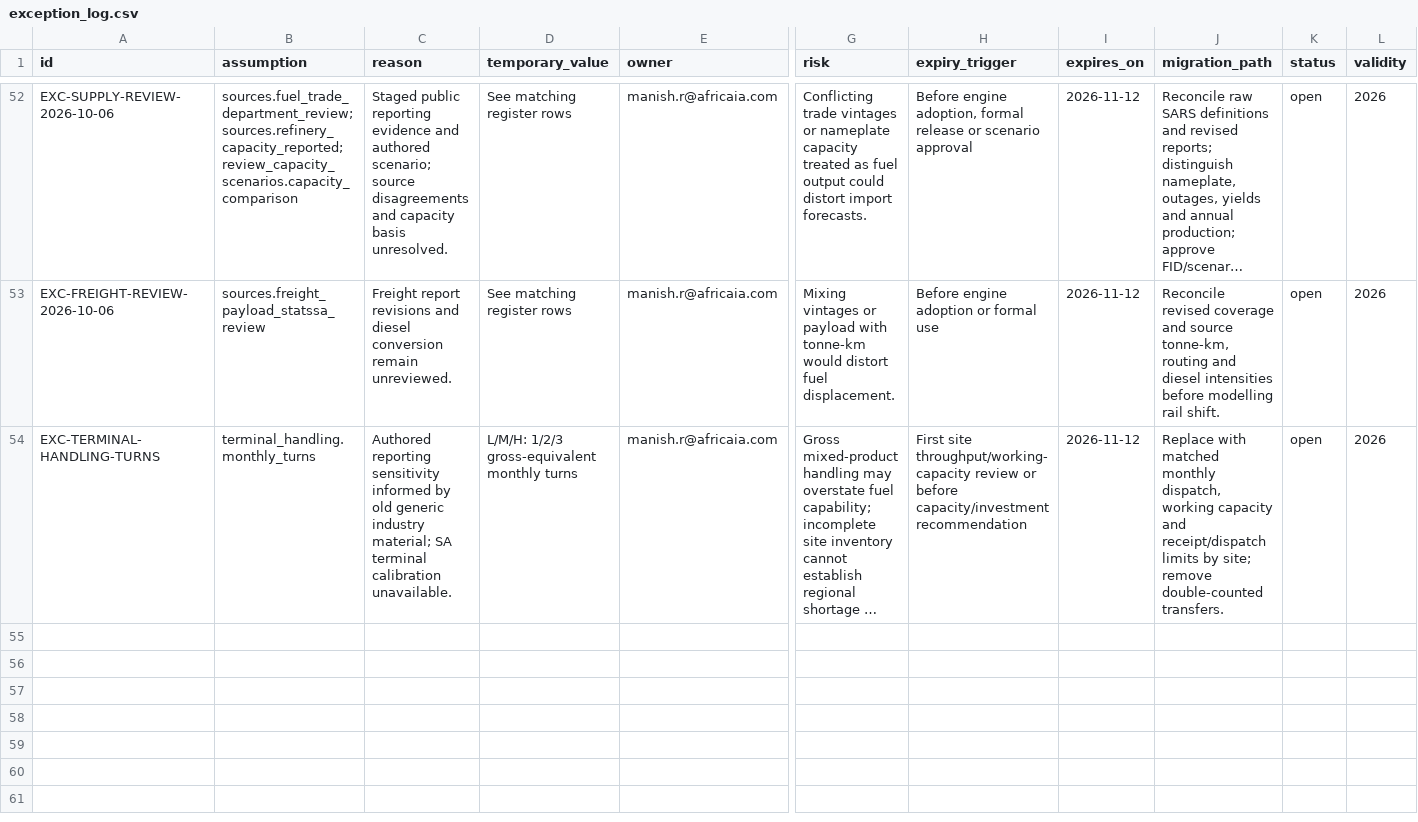
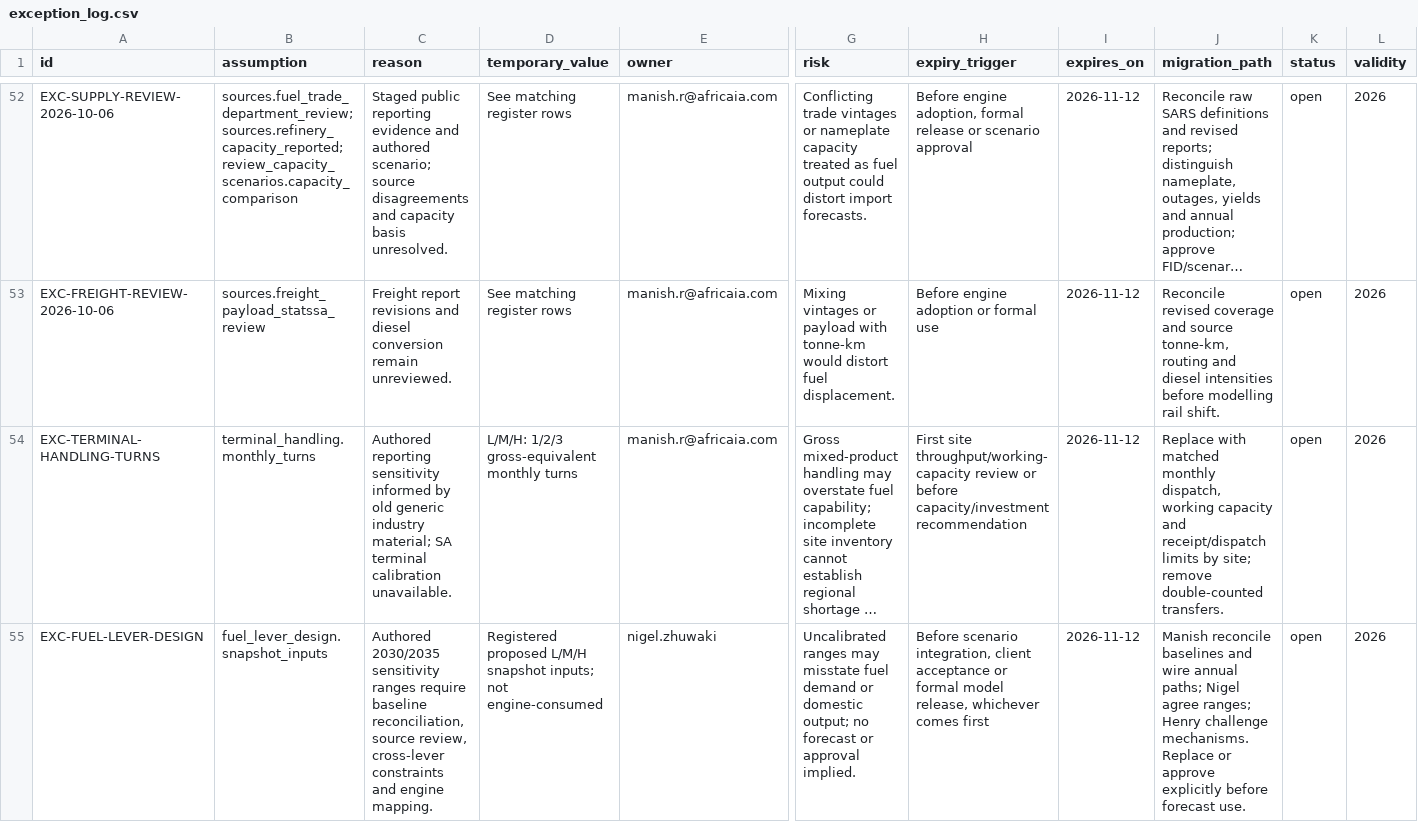
Before and after one commit to Africa-International-Advisors/liquid_fuels_model, a CSV file: governance/exception_log.csv, drawn as a sheet; only a part is shown, gaps mark what is left out; long unchanged cells end in …; rows hold the shown columns only; the diff names each change by its address in the sheet, - before the commit and + after, or states it on an @@ line.

Commit message:
Add 2030/2035 fuel lever review inputs and readable Convergence pages
Register 120 proposed L/M/H inputs for diesel, jet and petrol with owned review exception and source anchors. Keep Manish's aircraft-movement decision visible; do not change forecast engine or imply range approval. Split driver charts, add trade header key, move refinery qualifications to notes, refresh all story references and preserve the previous delivery pair. Full template rebuild, PowerPoint PDF review, package/data checks, governance coverage and 26 relevant tests passed.

```diff
--- a/governance/exception_log.csv
+++ b/governance/exception_log.csv
+row 55: EXC-FUEL-LEVER-DESIGN | fuel_lever_design.snapshot_inputs | Authored 2030/2035 sensitivity ranges require baseline reconciliation, source review, cross-lever constraints and engine mapping. | Registered proposed L/M/H snapshot inputs; not engine-consumed | nigel.zhuwaki | Uncalibrated ranges may misstate fuel demand or domestic output; no forecast or approval implied. | Before scenario integration, client acceptance or formal model release, whichever comes first | 2026-11-12 | Manish reconcile baselines and wire annual paths; Nigel agree ranges; Henry challenge mechanisms. Replace or approve explicitly before forecast use. | open | 2026
```
Also changed, not shown: 21 other files.
